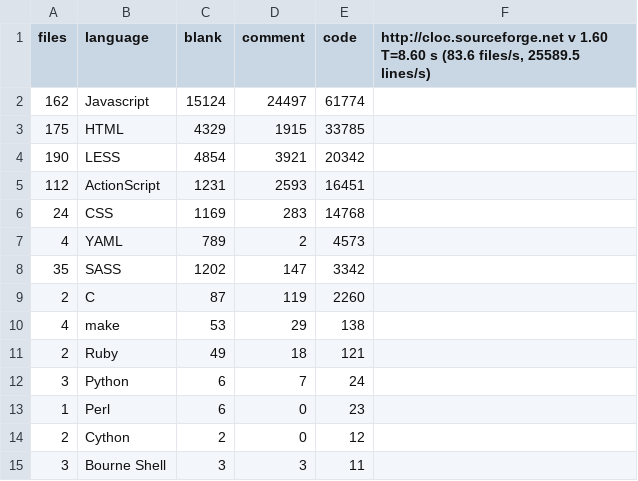
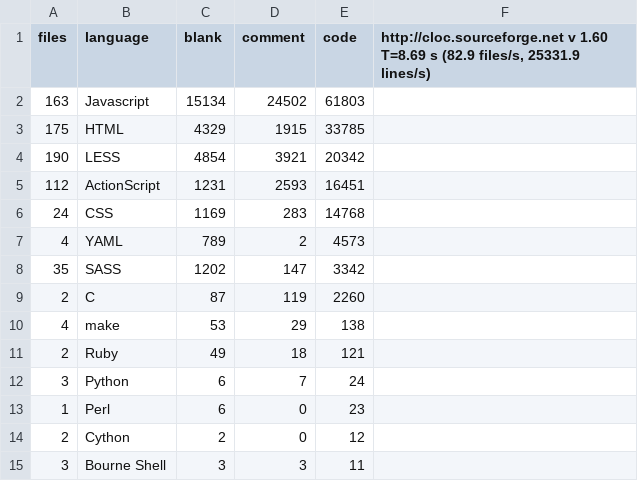
Before and after one commit to alexjstubbs/8bit.cloud-client, a CSV file: stats.csv, drawn as a sheet.

```diff
--- a/stats.csv
+++ b/stats.csv
@@ -1,3 +1,3 @@
-files,language,blank,comment,code,"http://cloc.sourceforge.net v 1.60  T=8.60 s (83.6 files/s, 25589.5 lines/s)"
-162,Javascript,15124,24497,61774
+files,language,blank,comment,code,"http://cloc.sourceforge.net v 1.60  T=8.69 s (82.9 files/s, 25331.9 lines/s)"
+163,Javascript,15134,24502,61803
 175,HTML,4329,1915,33785
```
Also changed, not shown: 3 other files.
